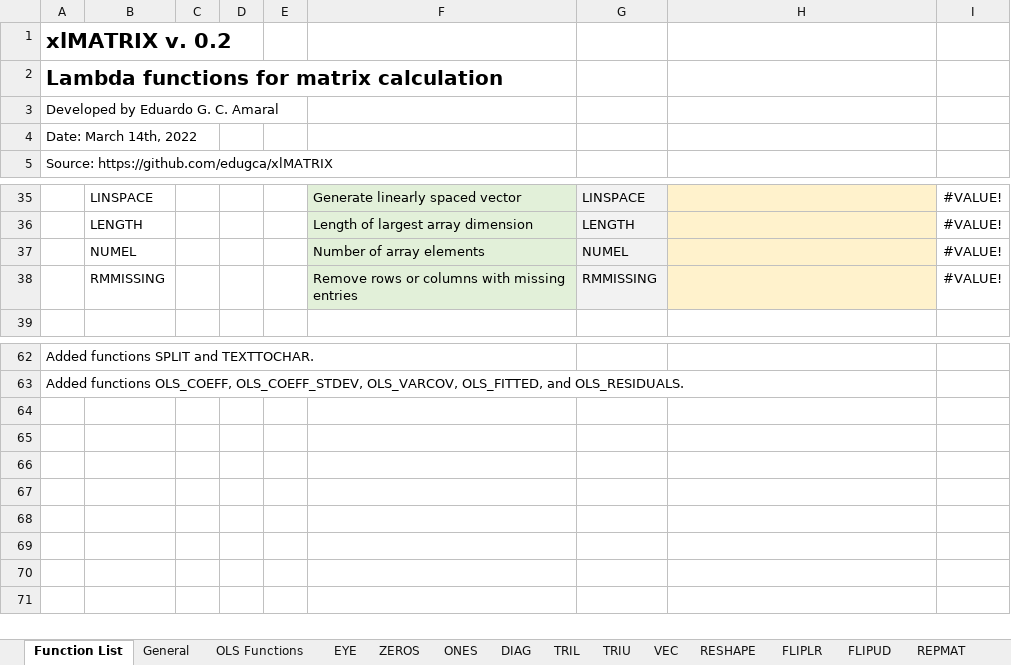
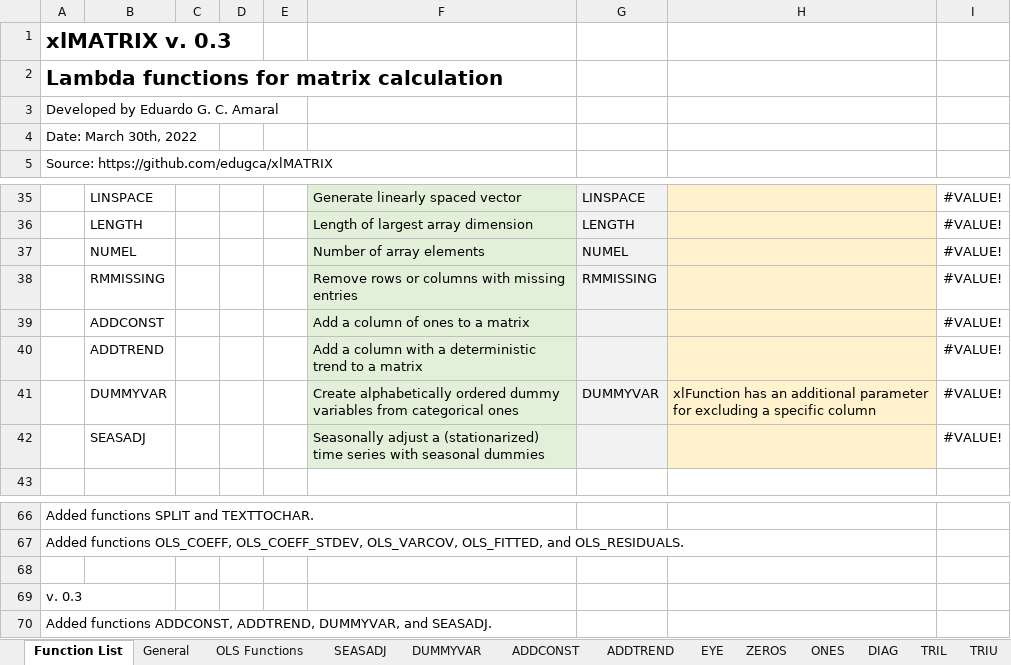
Before and after one commit to edugca/xlMATRIX, an Excel workbook: xlMATRIX .xlsx, sheet Function List, drawn as a sheet; only a part is shown, gaps mark what is left out; values as stored, in another font and other column widths than the file's, no borders; the diff names each change by its address in the sheet, - before the commit and + after, or states it on an @@ line.

```diff
--- a/xlMATRIX .xlsx (sheet Function List)
+++ b/xlMATRIX .xlsx (sheet Function List)
+sheet tab: SEASADJ
+sheet tab: DUMMYVAR
+sheet tab: ADDCONST
+sheet tab: ADDTREND
-A1: xlMATRIX v. 0.2
+A1: xlMATRIX v. 0.3
-A4: Date: March 14th, 2022
+A4: Date: March 30th, 2022
+row 39:  | ADDCONST |  |  |  | Add a column of ones to a matrix |  |  | #VALUE!
+row 40:  | ADDTREND |  |  |  | Add a column with a deterministic trend to a matrix |  |  | #VALUE!
+row 41:  | DUMMYVAR |  |  |  | Create alphabetically ordered dummy variables from categorical ones | DUMMYVAR | xlFunction has an additional parameter for excluding a specific column | #VALUE!
+row 42:  | SEASADJ |  |  |  | Seasonally adjust a (stationarized) time series with seasonal dummies |  |  | #VALUE!
+row 68: (empty)
+row 69: v. 0.3
+row 70: Added functions ADDCONST, ADDTREND, DUMMYVAR, and SEASADJ.
```
Also changed, not shown: sheet OLS Functions, sheet General, sheet RESHAPE, formulas that keep their value, charts or pictures, 4 other files.
